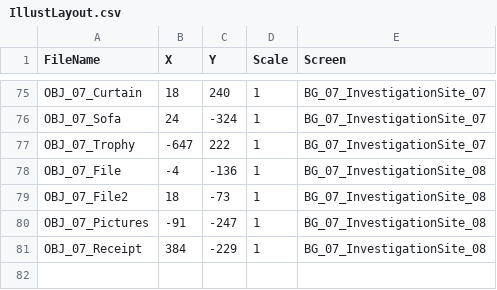
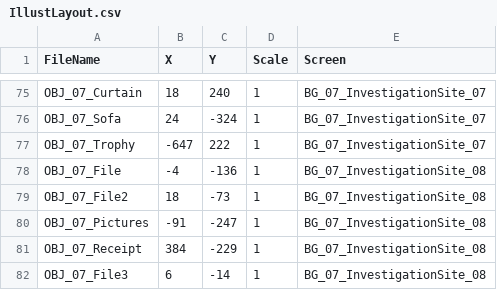
Before and after one commit to mikeolw/2KH1-2KH1project, a CSV file: Assets/StreamingAssets/Stage/IllustLayout.csv, drawn as a sheet; only a part is shown, gaps mark what is left out; the diff names each change by its address in the sheet, - before the commit and + after, or states it on an @@ line.

```diff
--- a/Assets/StreamingAssets/Stage/IllustLayout.csv
+++ b/Assets/StreamingAssets/Stage/IllustLayout.csv
+row 82: OBJ_07_File3 | 6 | -14 | 1 | BG_07_InvestigationSite_08
```
Also changed, not shown: Assets/StreamingAssets/Stage/InvestigationStage.csv, Assets/StreamingAssets/Stage/SceneStage.csv, 2 other files.
